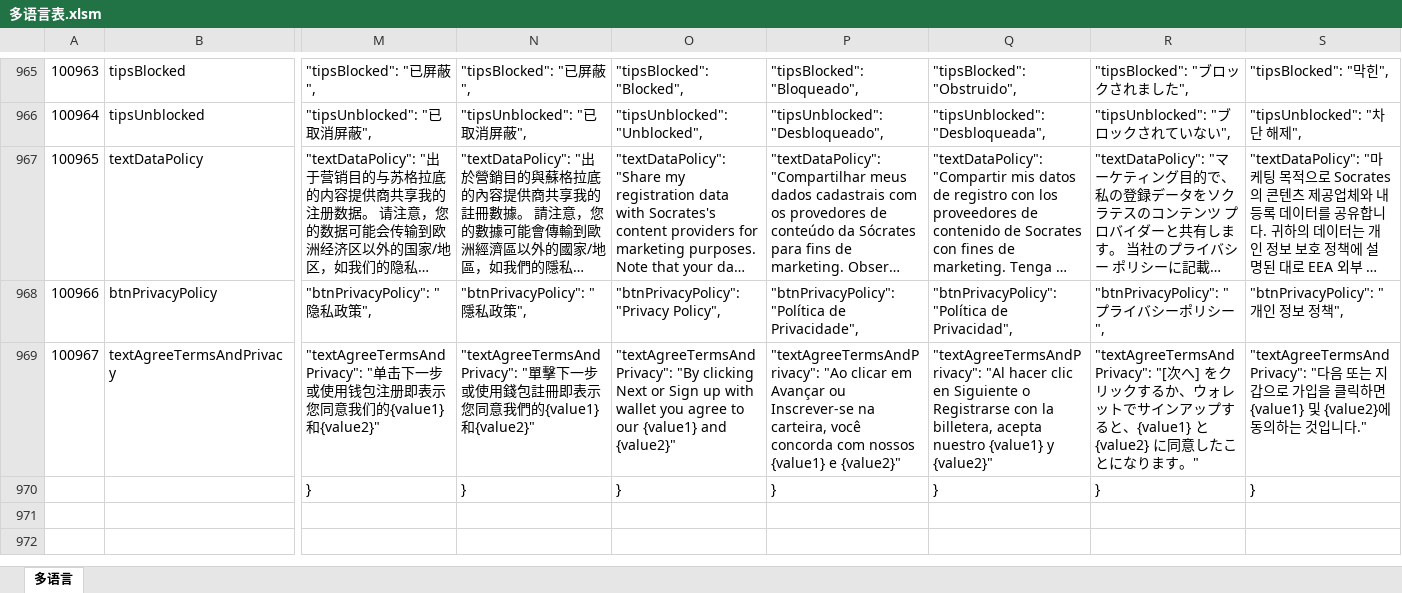
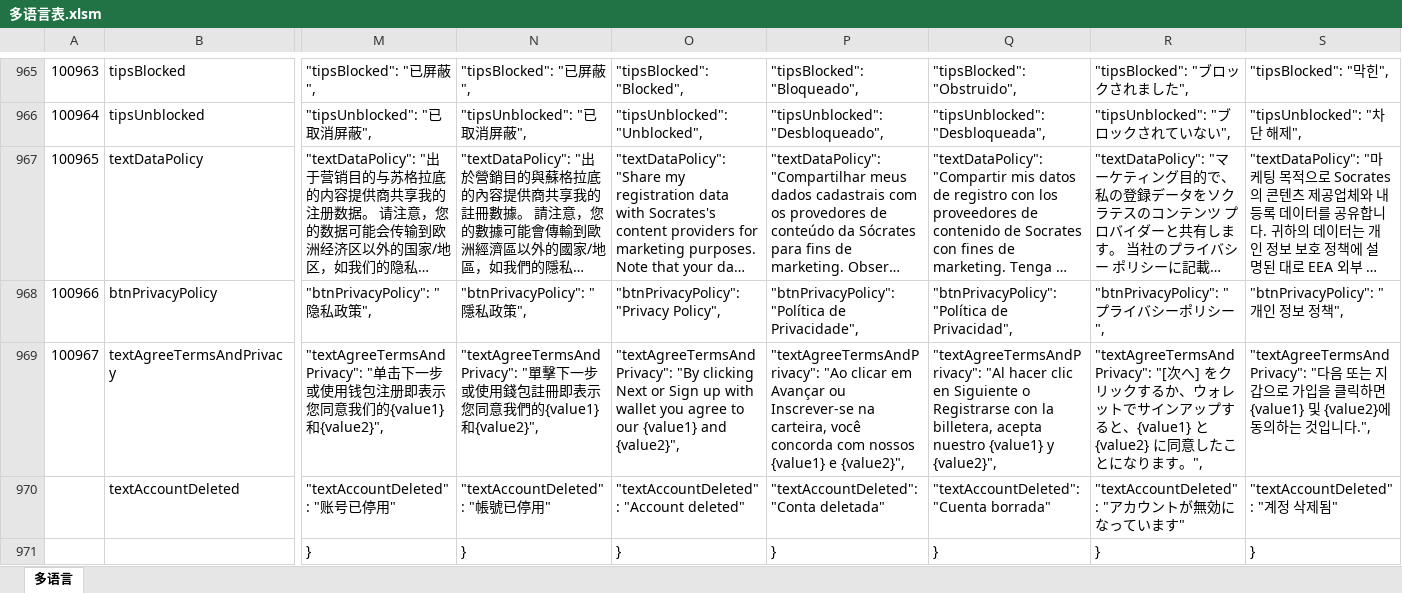
Before and after one commit to liujianyu57/socrates-lang, an Excel workbook: 多语言表.xlsm, sheet 多语言, drawn as a sheet; only a part is shown, gaps mark what is left out; long unchanged cells end in …; values as stored, in another font and other column widths than the file's, no borders; charts and pictures and conditional formats not drawn; rows hold the shown columns only; the diff covers the shown part only; the diff names each change by its address in the sheet, - before the commit and + after, or states it on an @@ line.

```diff
--- a/多语言表.xlsm (sheet 多语言)
+++ b/多语言表.xlsm (sheet 多语言)
-M969: …{value1}和{value2}"
+M969: …{value1}和{value2}",
-N969: …{value1}和{value2}"
+N969: …{value1}和{value2}",
-O969: …{value1} and {value2}"
+O969: …{value1} and {value2}",
-P969: …{value1} e {value2}"
+P969: …{value1} e {value2}",
-Q969: …{value1} y {value2}"
+Q969: …{value1} y {value2}",
-R969: …ります。"
+R969: …ります。",
-S969: …것입니다."
+S969: …것입니다.",
+row 970:  | textAccountDeleted | "textAccountDeleted": "账号已停用" | "textAccountDeleted": "帳號已停用" | "textAccountDeleted": "Account deleted" | "textAccountDeleted": "Conta deletada" | "textAccountDeleted": "Cuenta borrada" | "textAccountDeleted": "アカウントが無効になっています" | "textAccountDeleted": "계정 삭제됨"
```
Also changed, not shown: 2 edited cells elsewhere in this sheet, 9 other files.
